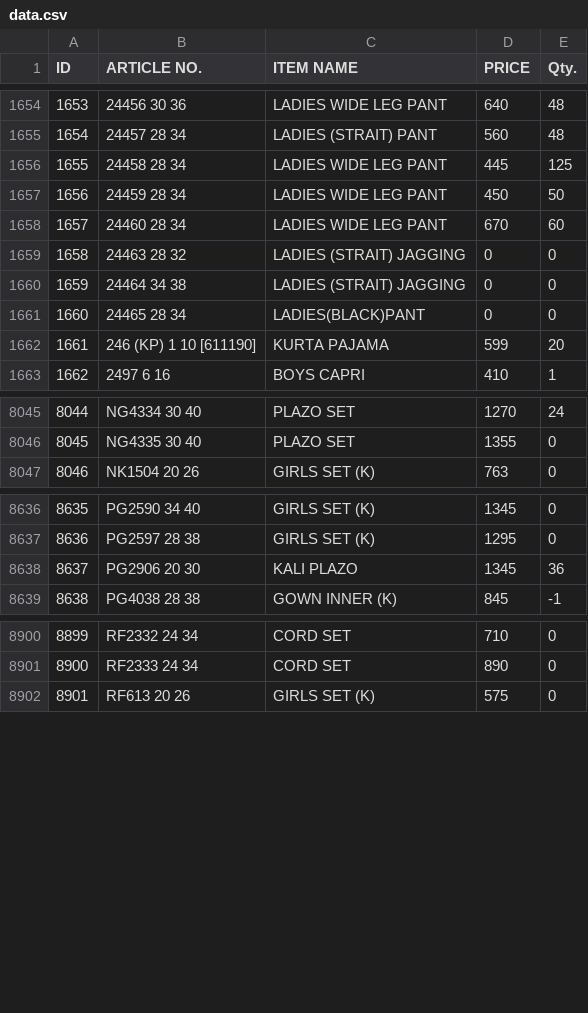
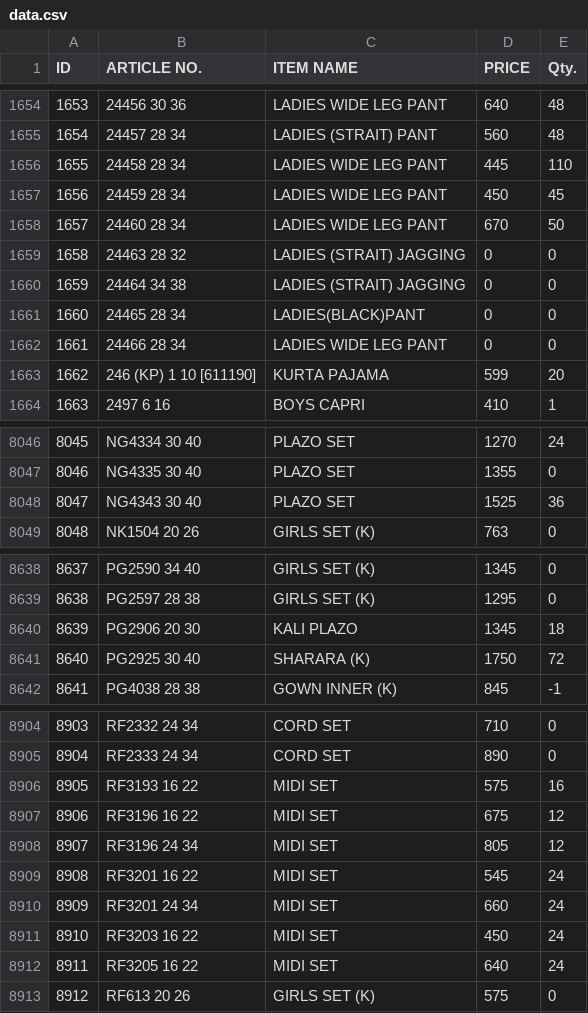
Before and after one commit to sanjeevsh1986/stock-data, a CSV file: data.csv, drawn as a sheet; only a part is shown, gaps mark what is left out; addresses are those after the commit; the diff covers the shown part only; the diff names each change by its address in the sheet, - before the commit and + after, or states it on an @@ line.

Commit message:
Add files via upload

```diff
--- a/data.csv
+++ b/data.csv
-E1656 (Qty.): 125
+E1656 (Qty.): 110
-E1657 (Qty.): 50
+E1657 (Qty.): 45
-E1658 (Qty.): 60
+E1658 (Qty.): 50
+row 1662: 1661 | 24466 28 34 | LADIES WIDE LEG PANT | 0 | 0
@@ column A (ID) renumbered from row 1663 down @@
+row 8048: 8047 | NG4343 30 40 | PLAZO SET | 1525 | 36
-E8640 (Qty.): 36
+E8640 (Qty.): 18
+row 8641: 8640 | PG2925 30 40 | SHARARA (K) | 1750 | 72
+row 8906: 8905 | RF3193 16 22 | MIDI SET | 575 | 16
+row 8907: 8906 | RF3196 16 22 | MIDI SET | 675 | 12
+row 8908: 8907 | RF3196 24 34 | MIDI SET | 805 | 12
+row 8909: 8908 | RF3201 16 22 | MIDI SET | 545 | 24
+row 8910: 8909 | RF3201 24 34 | MIDI SET | 660 | 24
+row 8911: 8910 | RF3203 16 22 | MIDI SET | 450 | 24
+row 8912: 8911 | RF3205 16 22 | MIDI SET | 640 | 24
```
Also changed, not shown: 1 added row and 121 edited cells elsewhere in this file.
